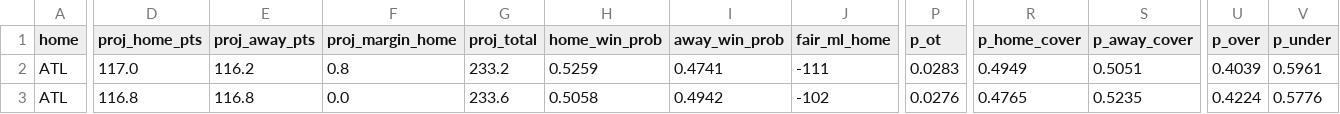
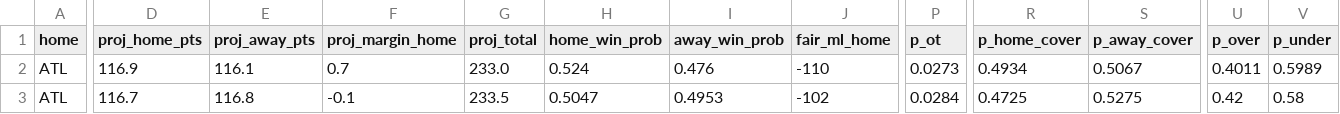
Before and after one commit to shreyaslamba2004-svg/NBA, a CSV file: output/2026-10-29/games.csv, drawn as a sheet; only a part is shown, gaps mark what is left out; the diff covers the shown part only; the diff names each change by its address in the sheet, - before the commit and + after, or states it on an @@ line.

```diff
--- a/output/2026-10-29/games.csv
+++ b/output/2026-10-29/games.csv
-D2 (proj_home_pts): 117.0
+D2 (proj_home_pts): 116.9
-E2 (proj_away_pts): 116.2
+E2 (proj_away_pts): 116.1
-F2 (proj_margin_home): 0.8
+F2 (proj_margin_home): 0.7
-G2 (proj_total): 233.2
+G2 (proj_total): 233.0
-H2 (home_win_prob): 0.5259
+H2 (home_win_prob): 0.524
-I2 (away_win_prob): 0.4741
+I2 (away_win_prob): 0.476
-J2 (fair_ml_home): -111
+J2 (fair_ml_home): -110
-P2 (p_ot): 0.0283
+P2 (p_ot): 0.0273
-R2 (p_home_cover): 0.4949
+R2 (p_home_cover): 0.4934
-S2 (p_away_cover): 0.5051
+S2 (p_away_cover): 0.5067
-U2 (p_over): 0.4039
+U2 (p_over): 0.4011
-V2 (p_under): 0.5961
+V2 (p_under): 0.5989
-D3 (proj_home_pts): 116.8
+D3 (proj_home_pts): 116.7
-F3 (proj_margin_home): 0.0
+F3 (proj_margin_home): -0.1
-G3 (proj_total): 233.6
+G3 (proj_total): 233.5
-H3 (home_win_prob): 0.5058
+H3 (home_win_prob): 0.5047
-I3 (away_win_prob): 0.4942
+I3 (away_win_prob): 0.4953
-P3 (p_ot): 0.0276
+P3 (p_ot): 0.0284
-R3 (p_home_cover): 0.4765
+R3 (p_home_cover): 0.4725
-S3 (p_away_cover): 0.5235
+S3 (p_away_cover): 0.5275
-U3 (p_over): 0.4224
+U3 (p_over): 0.42
-V3 (p_under): 0.5776
+V3 (p_under): 0.58
```
Also changed, not shown: 60 edited cells elsewhere in this file, logs/projections/2026-10-29_games.csv, output/2026-10-29/availability.csv, 10 other files.
